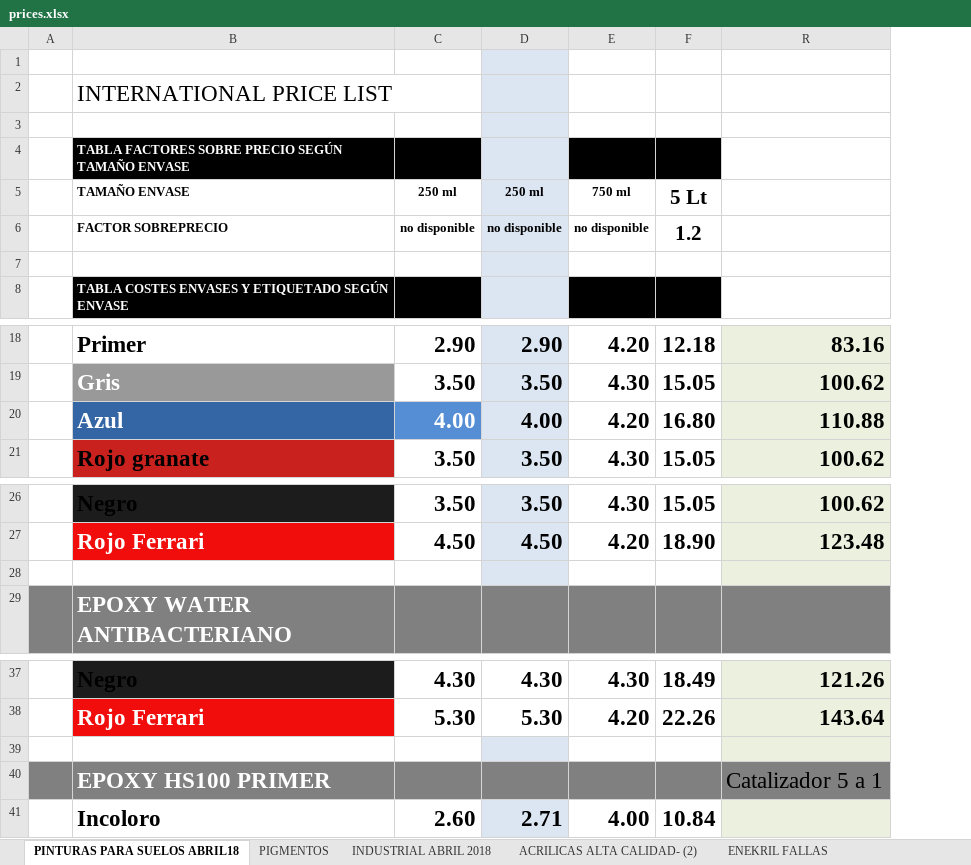
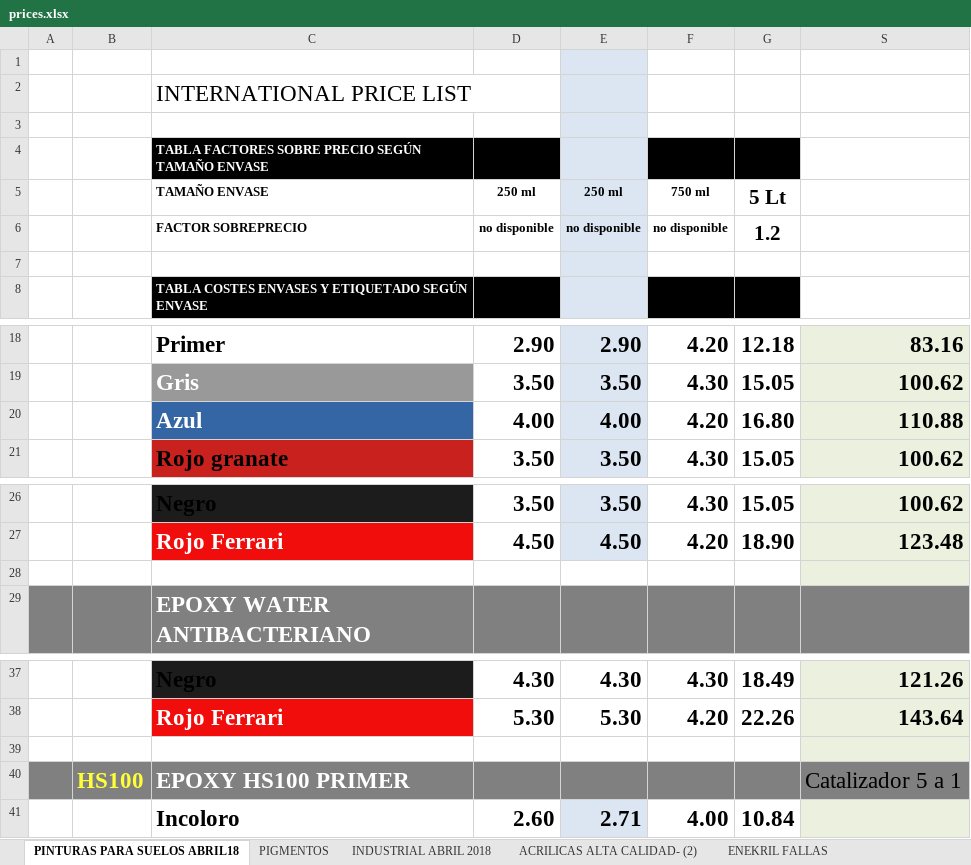
Before and after one commit to RCorpy/ReymonAdmin, an Excel workbook: prices.xlsx, sheet PINTURAS PARA SUELOS ABRIL18, drawn as a sheet; only a part is shown, gaps mark what is left out; values as stored, in another font and other column widths than the file's, no borders; charts and pictures not drawn; addresses are those after the commit; the diff names each change by its address in the sheet, - before the commit and + after, or states it on an @@ line.

Commit message:
changed format of the excel file to read from and the JS to read the object

```diff
--- a/prices.xlsx (sheet PINTURAS PARA SUELOS ABRIL18)
+++ b/prices.xlsx (sheet PINTURAS PARA SUELOS ABRIL18)
+column B, row 40: HS100
@@ D20 fill: #558ED5 → none, text colour: #FFFFFF → black @@
-E28 fill: #DCE6F2
+E28 fill: none
-E39 fill: #DCE6F2
+E39 fill: none
```
Also changed, not shown: formulas that keep their value, charts or pictures, 6 other files.
